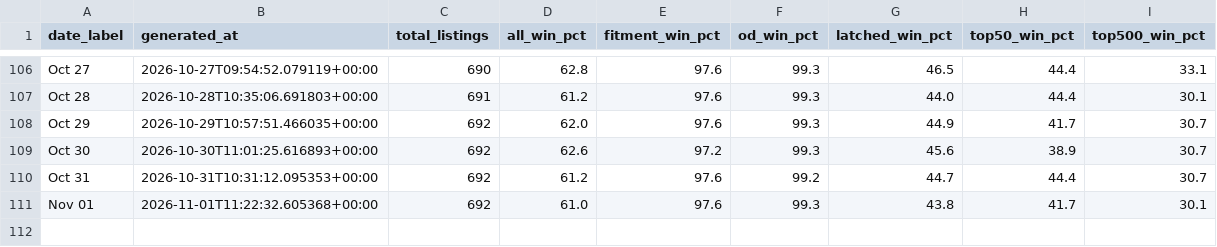
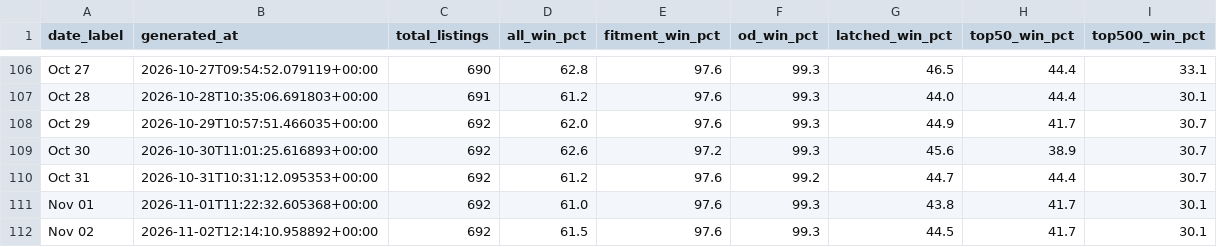
Before and after one commit to tnm-labs/amz_buybox, a CSV file: data/history.csv, drawn as a sheet; only a part is shown, gaps mark what is left out; the diff names each change by its address in the sheet, - before the commit and + after, or states it on an @@ line.

```diff
--- a/data/history.csv
+++ b/data/history.csv
+row 112: Nov 02 | 2026-11-02T12:14:10.958892+00:00 | 692 | 61.5 | 97.6 | 99.3 | 44.5 | 41.7 | 30.1
```
Also changed, not shown: data/listings_raw_cache.csv, docs/details.csv, 1 other file.
